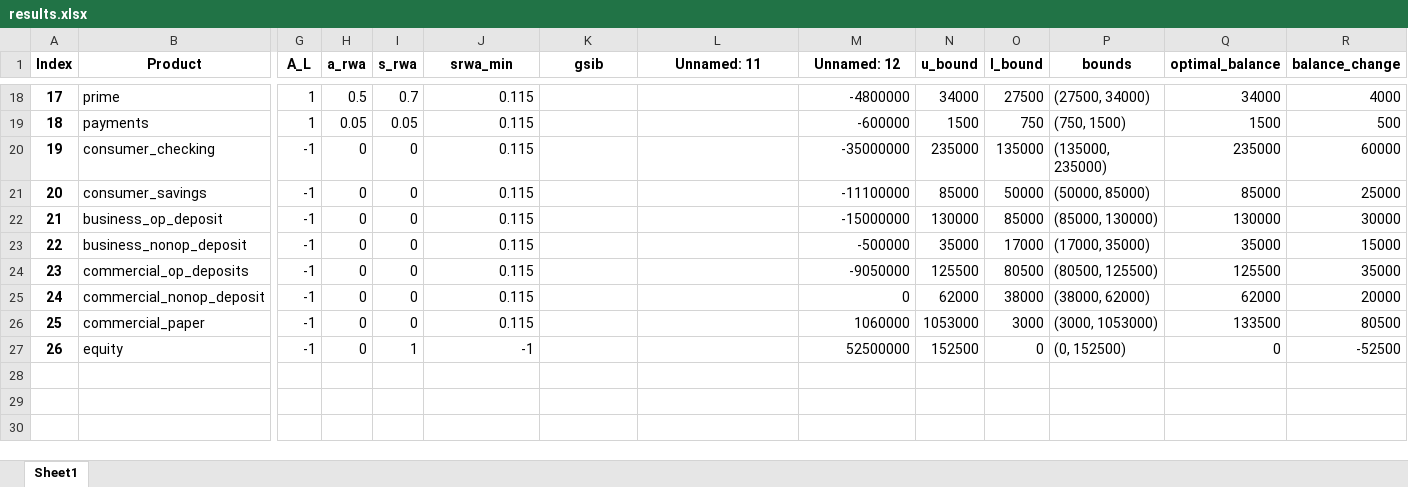
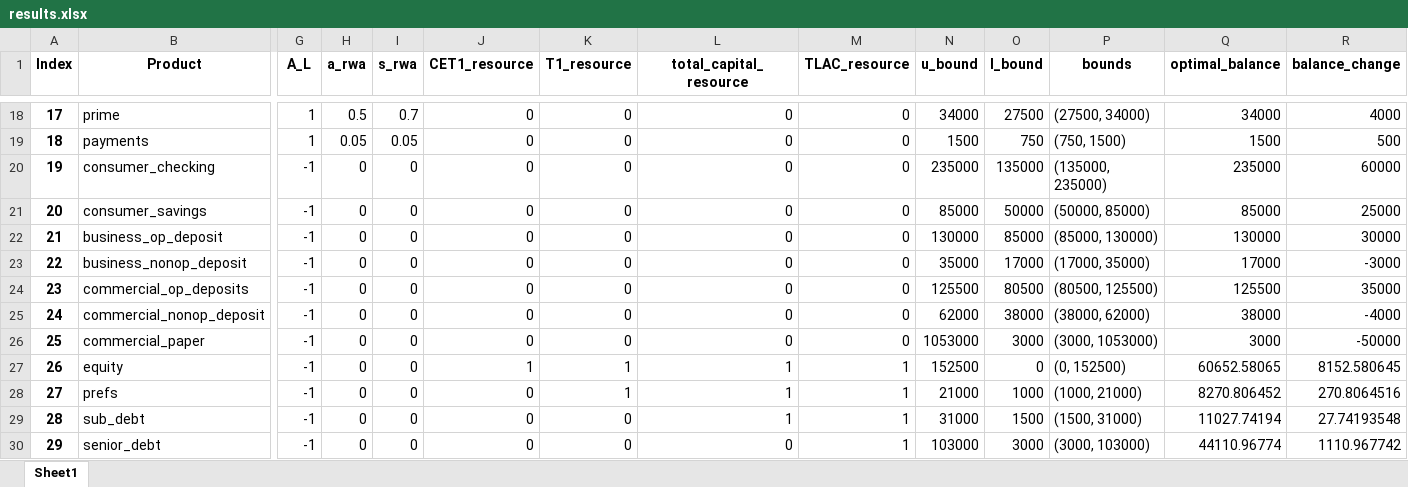
Before and after one commit to marvelje/bs_optimization, an Excel workbook: results/results.xlsx, sheet Sheet1, drawn as a sheet; only a part is shown, gaps mark what is left out; values as stored, in another font and other column widths than the file's, no borders; rows hold the shown columns only; the diff covers the shown part only; the diff names each change by its address in the sheet, - before the commit and + after, or states it on an @@ line.

```diff
--- a/results/results.xlsx (sheet Sheet1)
+++ b/results/results.xlsx (sheet Sheet1)
-J1: srwa_min
+J1: CET1_resource
-K1: gsib
+K1: T1_resource
-L1: Unnamed: 11
+L1: total_capital_resource
-M1: Unnamed: 12
+M1: TLAC_resource
-J18:J26 (CET1_resource): 0.115
+J18:J26 (CET1_resource): 0
-K18:K26 (T1_resource): (empty)
+K18:K26 (T1_resource): 0
-L18:L26 (total_capital_resource): (empty)
+L18:L26 (total_capital_resource): 0
-M18 (TLAC_resource): -4800000
+M18 (TLAC_resource): 0
-M19 (TLAC_resource): -600000
+M19 (TLAC_resource): 0
-M20 (TLAC_resource): -35000000
+M20 (TLAC_resource): 0
-M21 (TLAC_resource): -11100000
+M21 (TLAC_resource): 0
-M22 (TLAC_resource): -15000000
+M22 (TLAC_resource): 0
-M23 (TLAC_resource): -500000
+M23 (TLAC_resource): 0
-Q23 (optimal_balance): 35000
+Q23 (optimal_balance): 17000
-R23 (balance_change): 15000
+R23 (balance_change): -3000
-M24 (TLAC_resource): -9050000
+M24 (TLAC_resource): 0
-Q25 (optimal_balance): 62000
+Q25 (optimal_balance): 38000
-R25 (balance_change): 20000
+R25 (balance_change): -4000
-M26 (TLAC_resource): 1060000
+M26 (TLAC_resource): 0
-Q26 (optimal_balance): 133500
+Q26 (optimal_balance): 3000
-R26 (balance_change): 80500
+R26 (balance_change): -50000
-I27 (s_rwa): 1
+I27 (s_rwa): 0
-J27 (CET1_resource): -1
+J27 (CET1_resource): 1
-K27 (T1_resource): (empty)
+K27 (T1_resource): 1
-L27 (total_capital_resource): (empty)
+L27 (total_capital_resource): 1
-M27 (TLAC_resource): 52500000
+M27 (TLAC_resource): 1
-Q27 (optimal_balance): 0
+Q27 (optimal_balance): 60652.58065
-R27 (balance_change): -52500
+R27 (balance_change): 8152.580645
+row 28: 27 | prefs | -1 | 0 | 0 | 0 | 1 | 1 | 1 | 21000 | 1000 | (1000, 21000) | 8270.806452 | 270.8064516
+row 29: 28 | sub_debt | -1 | 0 | 0 | 0 | 0 | 1 | 1 | 31000 | 1500 | (1500, 31000) | 11027.74194 | 27.74193548
+row 30: 29 | senior_debt | -1 | 0 | 0 | 0 | 0 | 0 | 1 | 103000 | 3000 | (3000, 103000) | 44110.96774 | 1110.967742
```
Also changed, not shown: 109 edited cells elsewhere in this sheet, data/sample_bs.xlsx, 1 other file.
